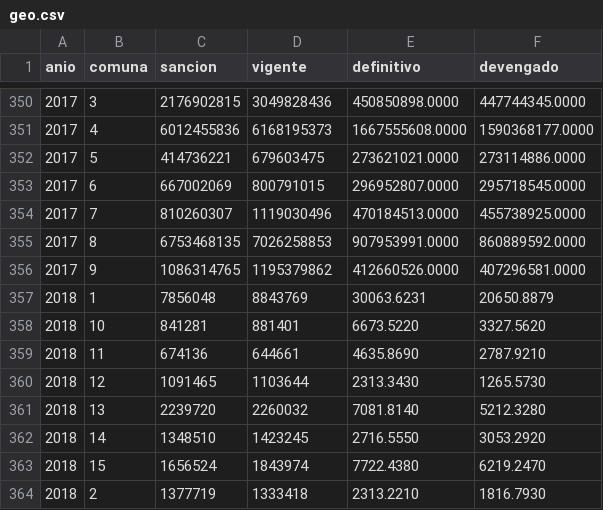
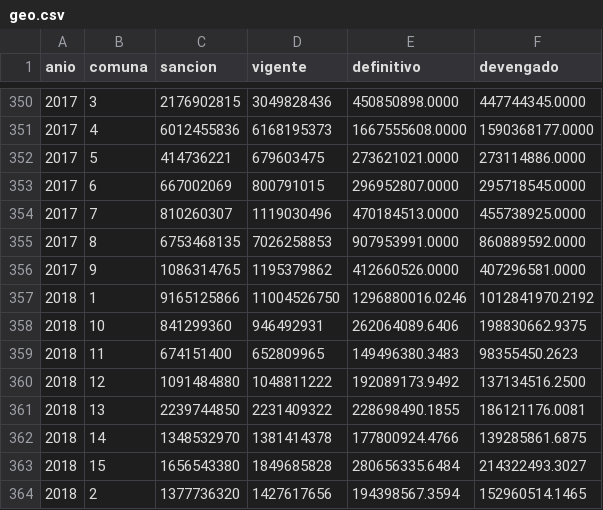
Before and after one commit to gcba/presupuesto-abierto-gcba, a CSV file: Data/geo.csv, drawn as a sheet; only a part is shown, gaps mark what is left out; the diff covers the shown part only.

```diff
--- a/Data/geo.csv
+++ b/Data/geo.csv
@@ -356,9 +356,9 @@ anio,comuna,sancion,vigente,definitivo,devengado
 2017,9,1086314765,1195379862,412660526.0000,407296581.0000
-2018,1,7856048,8843769,30063.6231,20650.8879
-2018,10,841281,881401,6673.5220,3327.5620
-2018,11,674136,644661,4635.8690,2787.9210
-2018,12,1091465,1103644,2313.3430,1265.5730
-2018,13,2239720,2260032,7081.8140,5212.3280
-2018,14,1348510,1423245,2716.5550,3053.2920
-2018,15,1656524,1843974,7722.4380,6219.2470
-2018,2,1377719,1333418,2313.2210,1816.7930
+2018,1,9165125866,11004526750,1296880016.0246,1012841970.2192
+2018,10,841299360,946492931,262064089.6406,198830662.9375
+2018,11,674151400,652809965,149496380.3483,98355450.2623
+2018,12,1091484880,1048811222,192089173.9492,137134516.2500
+2018,13,2239744850,2231409322,228698490.1855,186121176.0081
+2018,14,1348532970,1381414378,177800924.4766,139285861.6875
+2018,15,1656543380,1849685828,280656335.6484,214322493.3027
+2018,2,1377736320,1427617656,194398567.3594,152960514.1465
```
Also changed, not shown: 28 edited cells elsewhere in this file, 8 other files.
